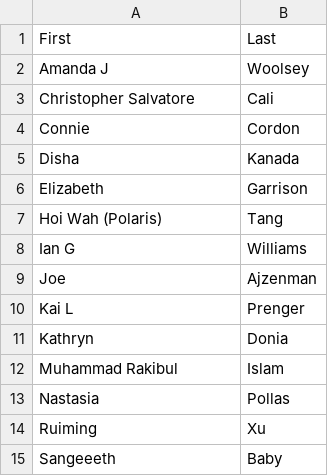
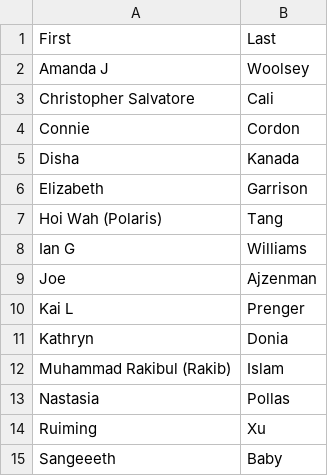
Before and after one commit to InteractiveDataVis/Interactive-Data-Vis-Spring2023, a CSV file: 2_1_quantities_and_amounts/roster.csv, drawn as a sheet.

Commit message:
update roster

```diff
--- a/2_1_quantities_and_amounts/roster.csv
+++ b/2_1_quantities_and_amounts/roster.csv
@@ -11,3 +11,3 @@ Kai L, Prenger
 Kathryn, Donia
-Muhammad Rakibul, Islam
+Muhammad Rakibul (Rakib), Islam
 Nastasia, Pollas
```
